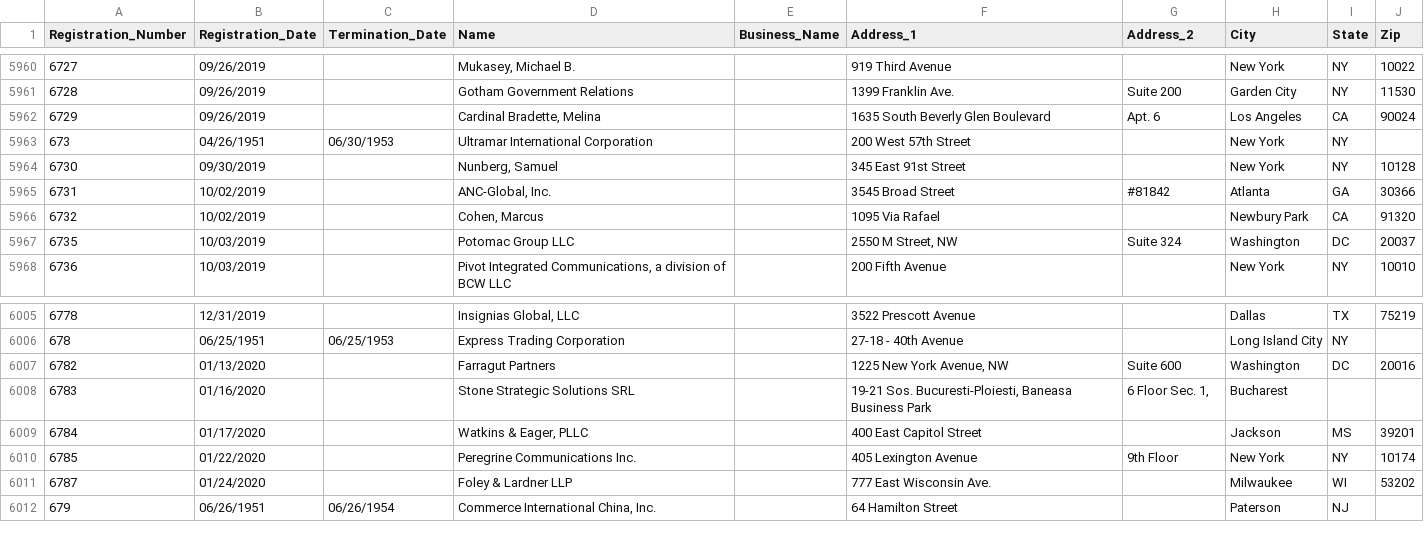
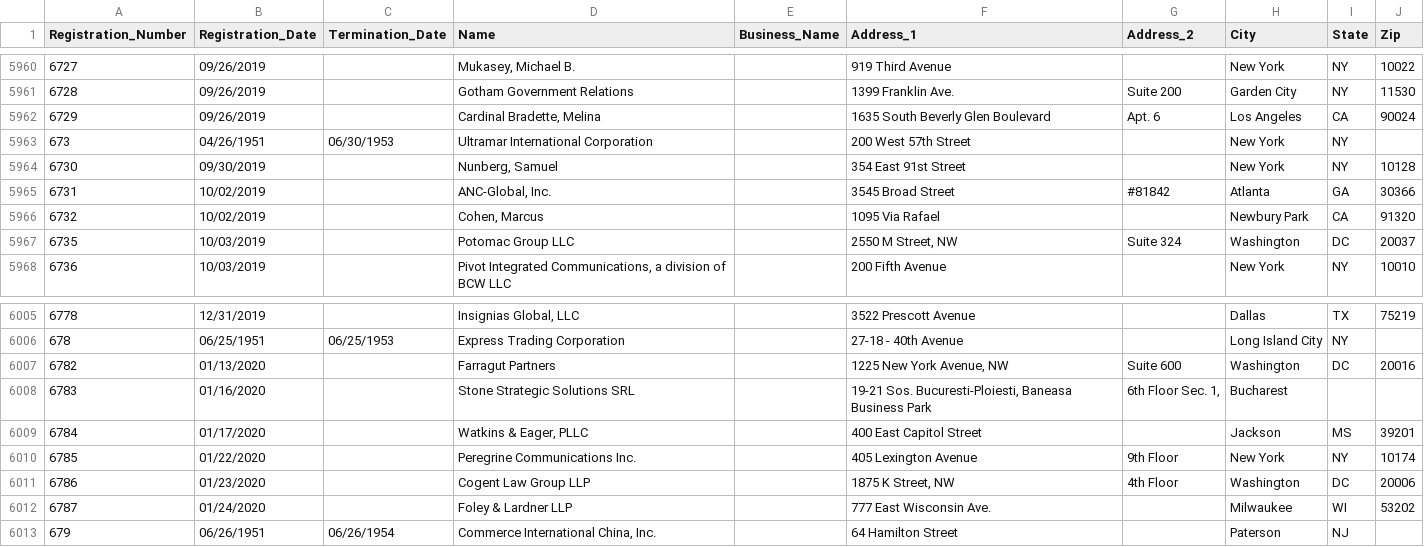
Before and after one commit to simonw/fara-history, a CSV file: FARA_All_Registrants.csv, drawn as a sheet; only a part is shown, gaps mark what is left out.

Commit message:
2 rows changed, 1 row added
2 rows changed

  Registration_Number: 6730
    Address_1: "345 East 91st Street " => "354 East 91st Street "

  Registration_Number: 6783
    Address_2: "6 Floor Sec. 1," => "6th Floor Sec. 1,"

1 row added

  Registration_Number: 6786
  Registration_Date: 01/23/2020
  Termination_Date:
  Name: Cogent Law Group LLP
  Business_Name:
  Address_1: 1875 K Street, NW
  Address_2: 4th Floor
  City: Washington
  State: DC
  Zip: 20006

[skip ci]

```diff
--- a/FARA_All_Registrants.csv
+++ b/FARA_All_Registrants.csv
@@ -5963,3 +5963,3 @@
 "673","04/26/1951","06/30/1953","Ultramar International Corporation","","200 West 57th Street","","New York","NY",""
-"6730","09/30/2019","","Nunberg, Samuel","","345 East 91st Street ","","New York","NY","10128"
+"6730","09/30/2019","","Nunberg, Samuel","","354 East 91st Street ","","New York","NY","10128"
 "6731","10/02/2019","","ANC-Global, Inc.","","3545 Broad Street","#81842","Atlanta","GA","30366"
@@ -6007,5 +6007,6 @@
 "6782","01/13/2020","","Farragut Partners","","1225 New York Avenue, NW","Suite 600","Washington","DC","20016"
-"6783","01/16/2020","","Stone Strategic Solutions SRL","","19-21 Sos. Bucuresti-Ploiesti, Baneasa Business Park","6 Floor Sec. 1,","Bucharest","",""
+"6783","01/16/2020","","Stone Strategic Solutions SRL","","19-21 Sos. Bucuresti-Ploiesti, Baneasa Business Park","6th Floor Sec. 1,","Bucharest","",""
 "6784","01/17/2020","","Watkins & Eager, PLLC","","400 East Capitol Street","","Jackson","MS","39201"
 "6785","01/22/2020","","Peregrine Communications Inc.","","405 Lexington Avenue","9th Floor","New York","NY","10174"
+"6786","01/23/2020","","Cogent Law Group LLP","","1875 K Street, NW","4th Floor","Washington","DC","20006"
 "6787","01/24/2020","","Foley & Lardner LLP","","777 East Wisconsin Ave.","","Milwaukee","WI","53202"
```
